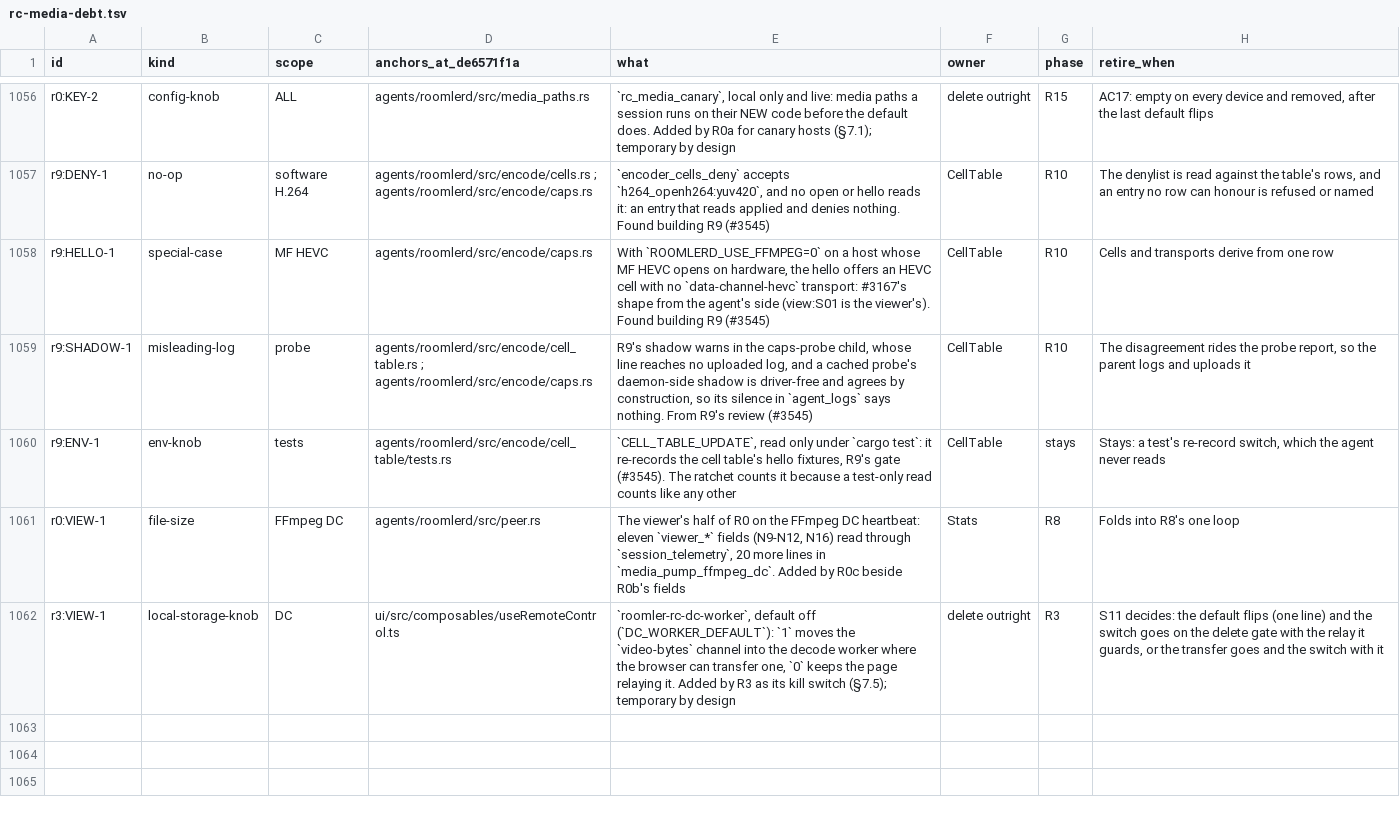
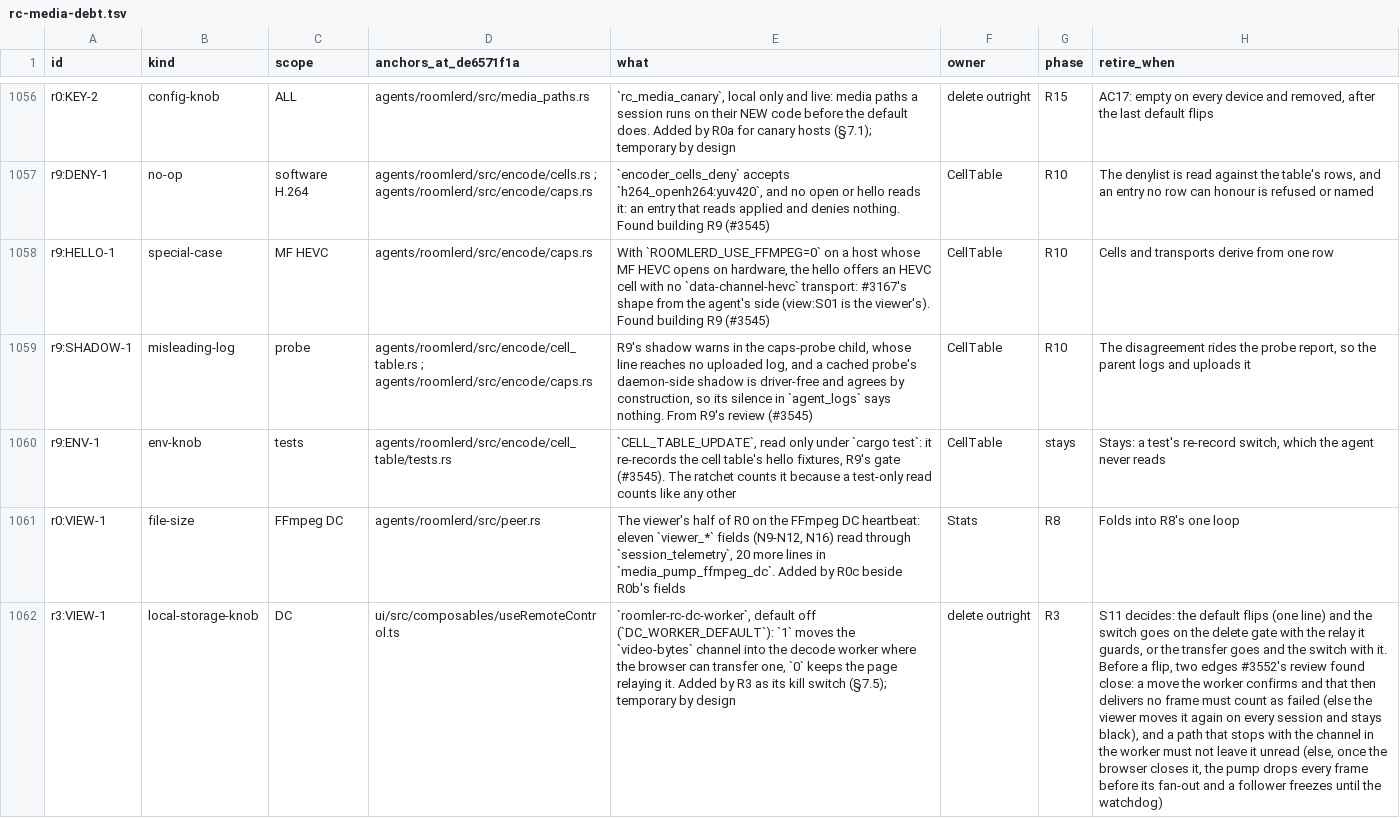
Before and after one commit to gjovanov/roomler-ai, a TSV file: docs/plans/rc-media-debt.tsv, drawn as a sheet; only a part is shown, gaps mark what is left out; the diff names each change by its address in the sheet, - before the commit and + after, or states it on an @@ line.

```diff
--- a/docs/plans/rc-media-debt.tsv
+++ b/docs/plans/rc-media-debt.tsv
-H1062 (retire_when): …switch with it
+H1062 (retire_when): …switch with it. Before a flip, two edges #3552's review found close: a move the worker confirms and that then delivers no frame must count as failed (else the viewer moves it again on every session and stays black), and a path that stops with the channel in the worker must not leave it unread (else, once the browser closes it, the pump drops every frame before its fan-out and a follower freezes until the watchdog)
```
Also changed, not shown: 4 other files.
